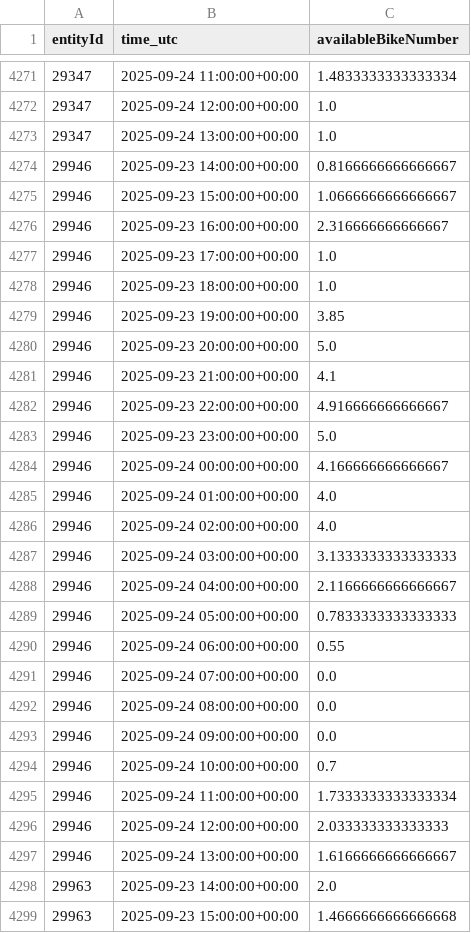
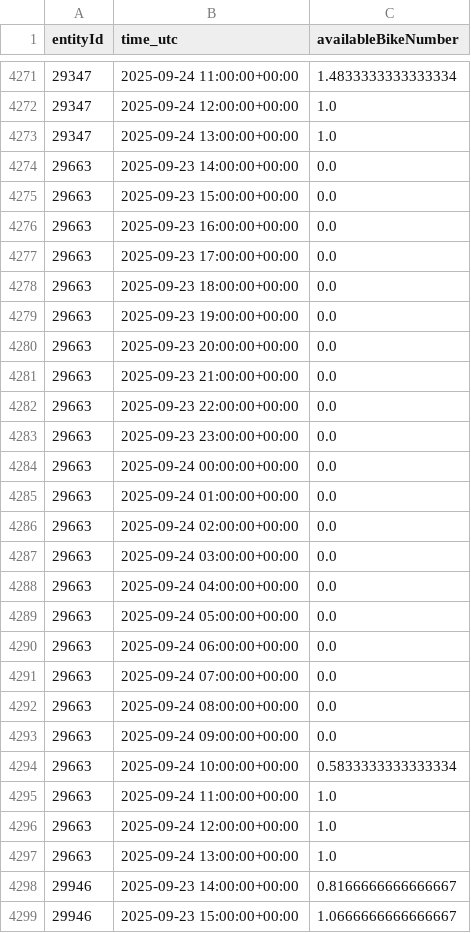
Before and after one commit to kielregionmobil/Sprottenflotte_Prediction, a CSV file: data/data_temp.csv, drawn as a sheet; only a part is shown, gaps mark what is left out; the shorter side is filled out with more unchanged rows; the diff names each change by its address in the sheet, - before the commit and + after, or states it on an @@ line.

Commit message:
Update data/data_temp.csv file

```diff
--- a/data/data_temp.csv
+++ b/data/data_temp.csv
+row 4274: 29663 | 2025-09-23 14:00:00+00:00 | 0.0
+row 4275: 29663 | 2025-09-23 15:00:00+00:00 | 0.0
+row 4276: 29663 | 2025-09-23 16:00:00+00:00 | 0.0
+row 4277: 29663 | 2025-09-23 17:00:00+00:00 | 0.0
+row 4278: 29663 | 2025-09-23 18:00:00+00:00 | 0.0
+row 4279: 29663 | 2025-09-23 19:00:00+00:00 | 0.0
+row 4280: 29663 | 2025-09-23 20:00:00+00:00 | 0.0
+row 4281: 29663 | 2025-09-23 21:00:00+00:00 | 0.0
+row 4282: 29663 | 2025-09-23 22:00:00+00:00 | 0.0
+row 4283: 29663 | 2025-09-23 23:00:00+00:00 | 0.0
+row 4284: 29663 | 2025-09-24 00:00:00+00:00 | 0.0
+row 4285: 29663 | 2025-09-24 01:00:00+00:00 | 0.0
+row 4286: 29663 | 2025-09-24 02:00:00+00:00 | 0.0
+row 4287: 29663 | 2025-09-24 03:00:00+00:00 | 0.0
+row 4288: 29663 | 2025-09-24 04:00:00+00:00 | 0.0
+row 4289: 29663 | 2025-09-24 05:00:00+00:00 | 0.0
+row 4290: 29663 | 2025-09-24 06:00:00+00:00 | 0.0
+row 4291: 29663 | 2025-09-24 07:00:00+00:00 | 0.0
+row 4292: 29663 | 2025-09-24 08:00:00+00:00 | 0.0
+row 4293: 29663 | 2025-09-24 09:00:00+00:00 | 0.0
+row 4294: 29663 | 2025-09-24 10:00:00+00:00 | 0.5833333333333334
+row 4295: 29663 | 2025-09-24 11:00:00+00:00 | 1.0
+row 4296: 29663 | 2025-09-24 12:00:00+00:00 | 1.0
+row 4297: 29663 | 2025-09-24 13:00:00+00:00 | 1.0
```
